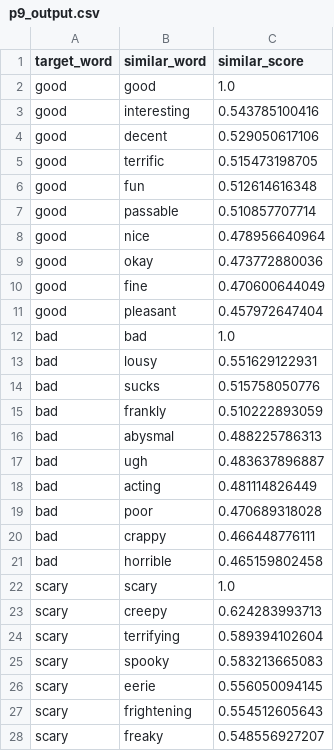
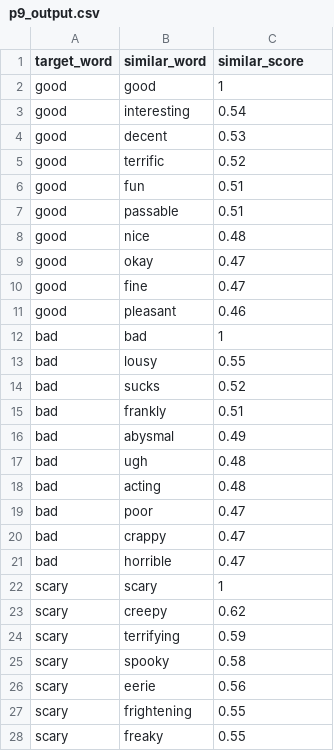
Before and after one commit to xbcccr/si630, a CSV file: hw2/p9_output.csv, drawn as a sheet; only a part is shown; the diff covers the shown part only.

```diff
--- a/hw2/p9_output.csv
+++ b/hw2/p9_output.csv
@@ -1,28 +1,28 @@
 target_word,similar_word,similar_score
-good,good,1.0
-good,interesting,0.543785100416
-good,decent,0.529050617106
-good,terrific,0.515473198705
-good,fun,0.512614616348
-good,passable,0.510857707714
-good,nice,0.478956640964
-good,okay,0.473772880036
-good,fine,0.470600644049
-good,pleasant,0.457972647404
-bad,bad,1.0
-bad,lousy,0.551629122931
-bad,sucks,0.515758050776
-bad,frankly,0.510222893059
-bad,abysmal,0.488225786313
-bad,ugh,0.483637896887
-bad,acting,0.481114826449
-bad,poor,0.470689318028
-bad,crappy,0.466448776111
-bad,horrible,0.465159802458
-scary,scary,1.0
-scary,creepy,0.624283993713
-scary,terrifying,0.589394102604
-scary,spooky,0.583213665083
-scary,eerie,0.556050094145
-scary,frightening,0.554512605643
-scary,freaky,0.548556927207
+good,good,1
+good,interesting,0.54
+good,decent,0.53
+good,terrific,0.52
+good,fun,0.51
+good,passable,0.51
+good,nice,0.48
+good,okay,0.47
+good,fine,0.47
+good,pleasant,0.46
+bad,bad,1
+bad,lousy,0.55
+bad,sucks,0.52
+bad,frankly,0.51
+bad,abysmal,0.49
+bad,ugh,0.48
+bad,acting,0.48
+bad,poor,0.47
+bad,crappy,0.47
+bad,horrible,0.47
+scary,scary,1
+scary,creepy,0.62
+scary,terrifying,0.59
+scary,spooky,0.58
+scary,eerie,0.56
+scary,frightening,0.55
+scary,freaky,0.55
```
Also changed, not shown: 13 edited cells elsewhere in this file, 14 other files.
